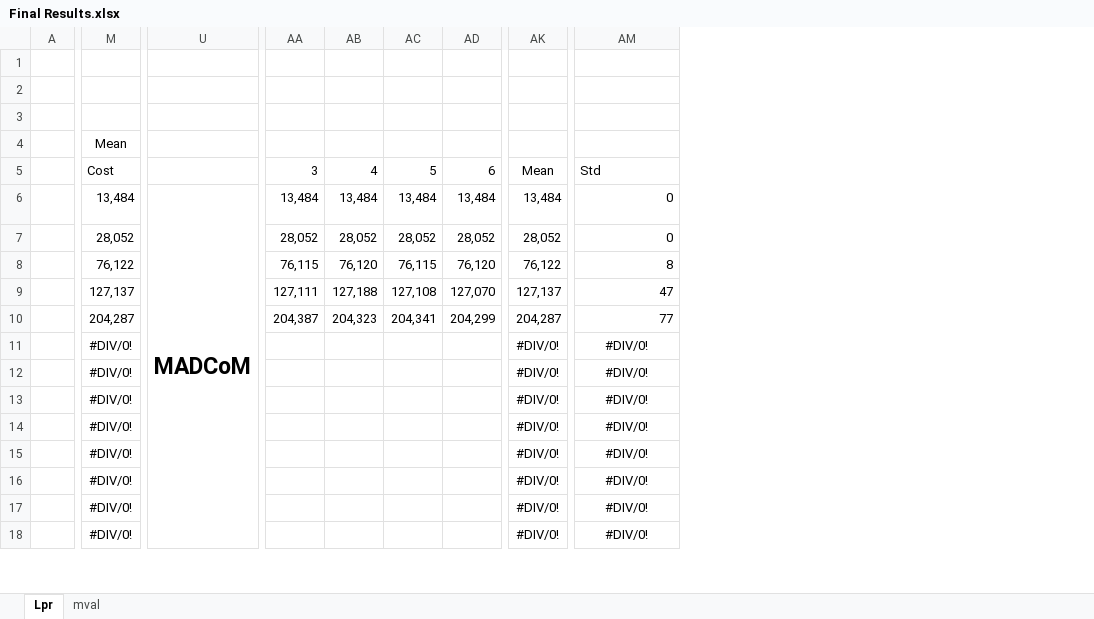
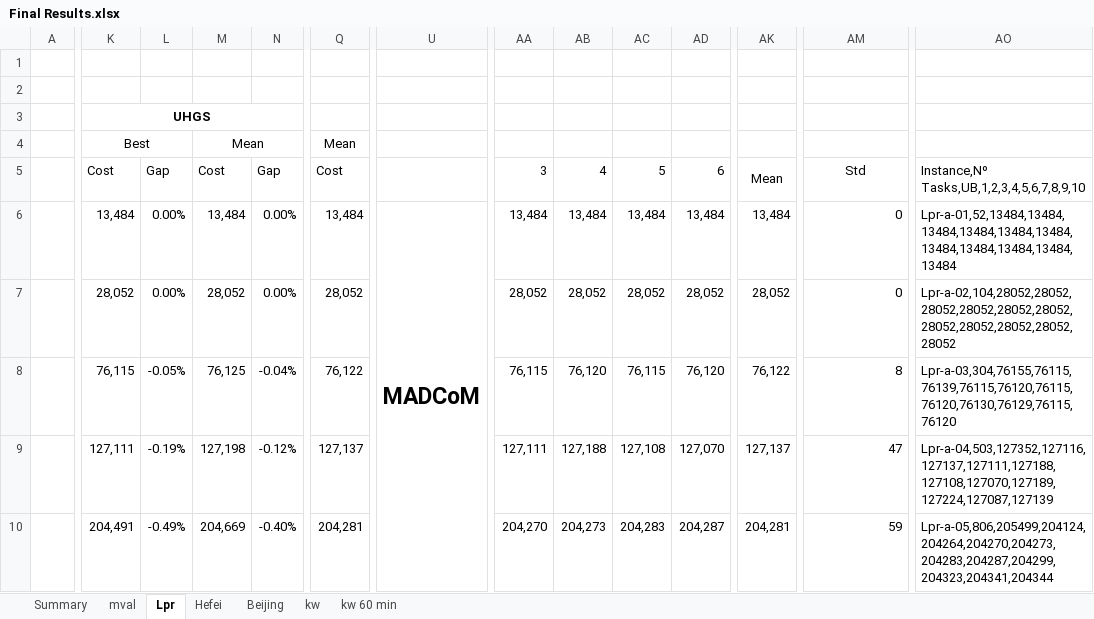
Before and after one commit to BjornIronside/MADCoM, an Excel workbook: Results/Excel Sheets/Final Results.xlsx, sheet Lpr, drawn as a sheet; only a part is shown, gaps mark what is left out; values as stored, in another font and other column widths than the file's, no borders; conditional formats not drawn; removed rows and columns are numbered as before the commit, all else as after; rows hold the shown columns only; the diff covers the shown part only; the diff names each change by its address in the sheet, - before the commit and + after, or states it on an @@ line.

Commit message:
Progress files
MADCoM now saves solution costs when a new solution is found
Population statistics results
Various results files

```diff
--- a/Results/Excel Sheets/Final Results.xlsx (sheet Lpr)
+++ b/Results/Excel Sheets/Final Results.xlsx (sheet Lpr)
+sheet tab: Summary
+sheet tab: Hefei
+sheet tab: Beijing
+sheet tab: kw
+sheet tab: kw 60 min
@@ sheet tab order changed: Summary | mval | Lpr | Hefei | Beijing | kw | kw 60 min @@
+column K, rows 3-10: UHGS | Best | Cost | 13,484 | 28,052 | 76,115 | 127,111 | 204,491
+column L, rows 5-10: Gap | 0.00% | 0.00% | -0.05% | -0.19% | -0.49%
+column M, rows 4-10: Mean | Cost | 13,484 | 28,052 | 76,125 | 127,198 | 204,669
+column N, rows 5-10: Gap | 0.00% | 0.00% | -0.04% | -0.12% | -0.40%
+column AO, rows 5-10: Instance,Nº Tasks,UB,1,2,3,4,5,6,7,8,9,10 | Lpr-a-01,52,13484,13484,13484,13484,13484,13484,13484,13484,13484,13484,13484 | Lpr-a-02,104,28052,28052,28052,28052,28052,28052,28052,28052,28052,28052,28052 | Lpr-a-03,304,76155,76115,76139,76115,76120,76115,76120,76130,76129,76115,76120 | Lpr-a-04,503,127352,127116,127137,127111,127188,127108,127070,127189,127224,127087,127139 | Lpr-a-05,806,205499,204124,204264,204270,204273,204283,204287,204299,204323,204341,204344
-AM5 alignment: left
+AM5 alignment: center
-U6:U20 merged
+U6:U20 merged
-Q10: 204,287
+Q10: 204,281
-AA10: 204,387
+AA10: 204,270
-AB10: 204,323
+AB10: 204,273
-AC10: 204,341
+AC10: 204,283
-AD10: 204,299
+AD10: 204,287
-AK10: 204,287
+AK10: 204,281
-AM10: 77
+AM10: 59
-row 11:  | #DIV/0! |  |  |  |  |  | #DIV/0! | #DIV/0!
-row 12:  | #DIV/0! |  |  |  |  |  | #DIV/0! | #DIV/0!
-row 13:  | #DIV/0! |  |  |  |  |  | #DIV/0! | #DIV/0!
-row 14:  | #DIV/0! |  |  |  |  |  | #DIV/0! | #DIV/0!
-row 15:  | #DIV/0! |  |  |  |  |  | #DIV/0! | #DIV/0!
-row 16:  | #DIV/0! |  |  |  |  |  | #DIV/0! | #DIV/0!
-row 17:  | #DIV/0! |  |  |  |  |  | #DIV/0! | #DIV/0!
-row 18:  | #DIV/0! |  |  |  |  |  | #DIV/0! | #DIV/0!
```
Also changed, not shown: 28 added rows, 1 removed row, 1 added column, 4 removed columns and 28 edited cells elsewhere in this sheet, sheet mval, formulas that keep their value, 47 other files.
